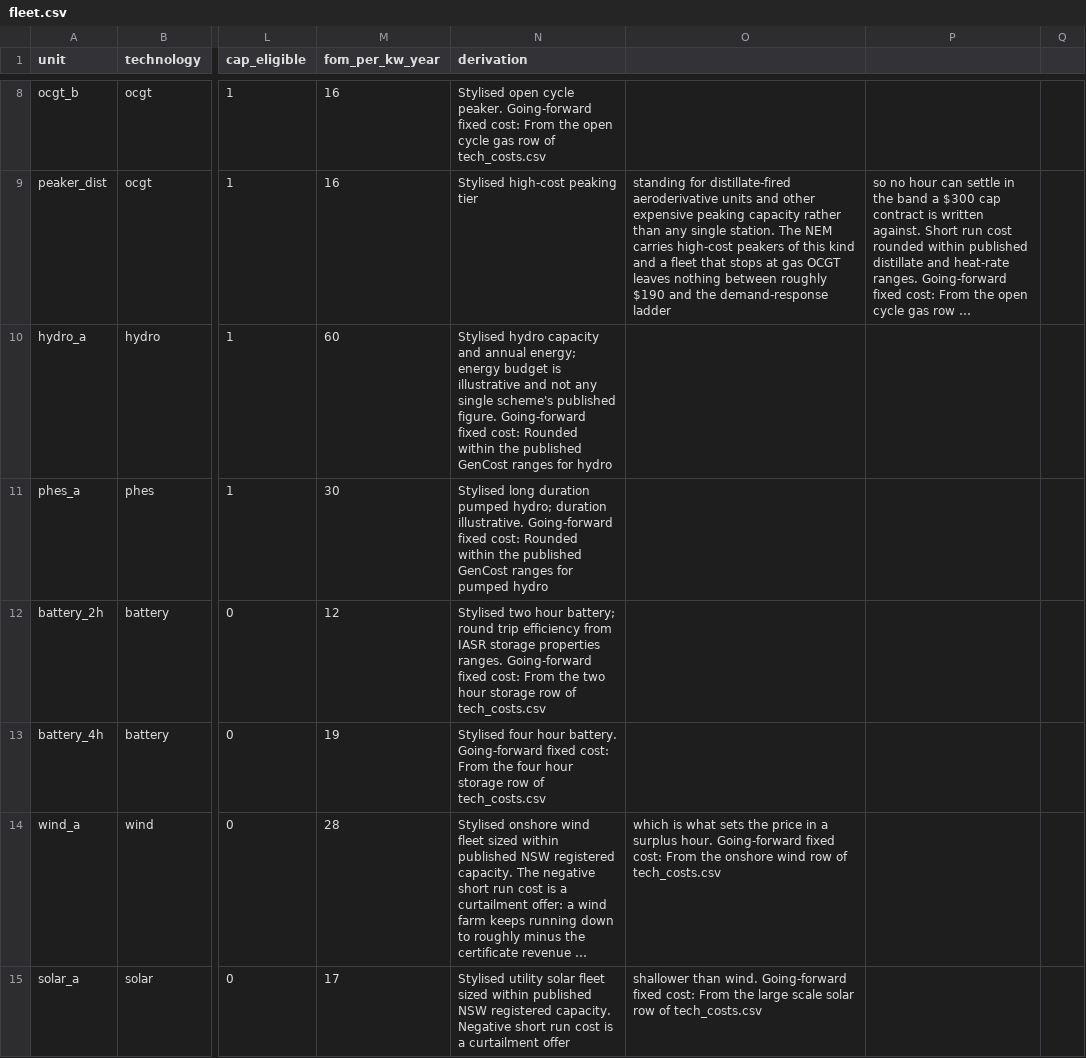
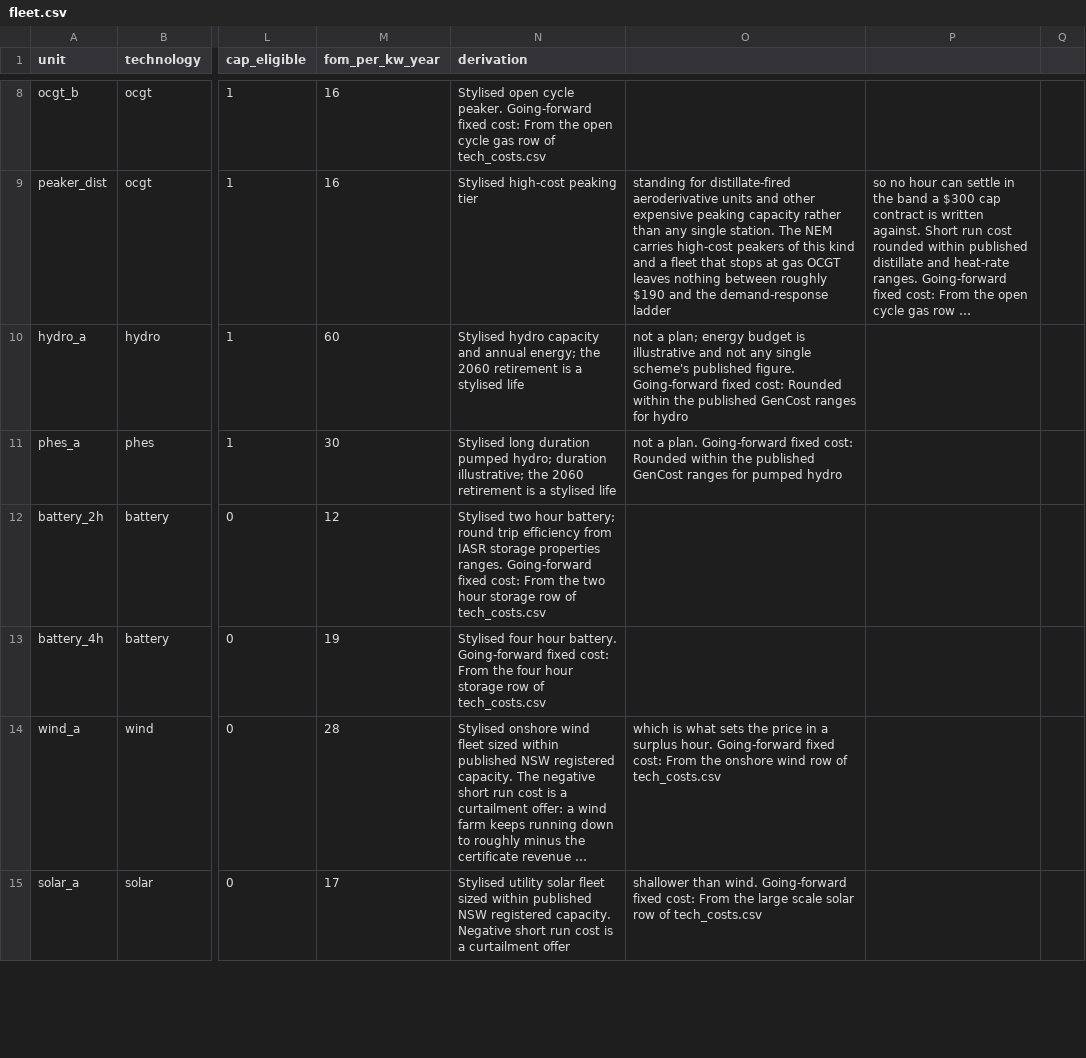
Before and after one commit to MarkusMannheim/esem_sandbox, a CSV file: src/esem_sandbox/data/fleet.csv, drawn as a sheet; only a part is shown, gaps mark what is left out; long unchanged cells end in …; the diff covers the shown part only; the diff names each change by its address in the sheet, - before the commit and + after, or states it on an @@ line.

```diff
--- a/src/esem_sandbox/data/fleet.csv
+++ b/src/esem_sandbox/data/fleet.csv
-N10 (derivation): …annual energy; energy budget is illustrative and not any single scheme's published figure. Going-forward fixed cost: Rounded within the published GenCost ranges for hydro
+N10 (derivation): …annual energy; the 2060 retirement is a stylised life
-O10: (empty)
+O10: not a plan; energy budget is illustrative and not any single scheme's published figure. Going-forward fixed cost: Rounded within the published GenCost ranges for hydro
-N11 (derivation): …hydro; duration illustrative. Going-forward fixed cost: Rounded within the published GenCost ranges for pumped hydro
+N11 (derivation): …hydro; duration illustrative; the 2060 retirement is a stylised life
-O11: (empty)
+O11: not a plan. Going-forward fixed cost: Rounded within the published GenCost ranges for pumped hydro
```
Also changed, not shown: 2 edited cells elsewhere in this file, 2 other files.
